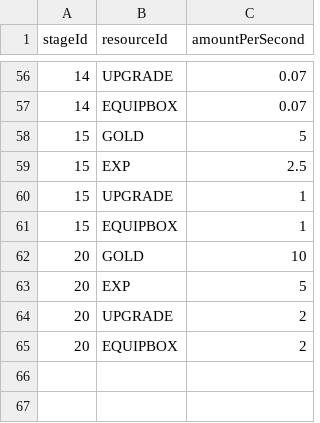
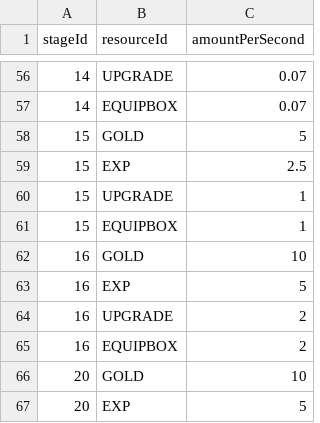
Before and after one commit to fanjae/IDLEAdventure, a CSV file: Assets/Scripts/Data/RepeatRewardTable.csv, drawn as a sheet; only a part is shown, gaps mark what is left out; the shorter side is filled out with more unchanged rows.

```diff
--- a/Assets/Scripts/Data/RepeatRewardTable.csv
+++ b/Assets/Scripts/Data/RepeatRewardTable.csv
@@ -61,2 +61,6 @@
 15,EQUIPBOX,1
+16,GOLD,10
+16,EXP,5
+16,UPGRADE,2
+16,EQUIPBOX,2
 20,GOLD,10
```
Also changed, not shown: Assets/Scripts/Data/StageRewardTable.csv.
